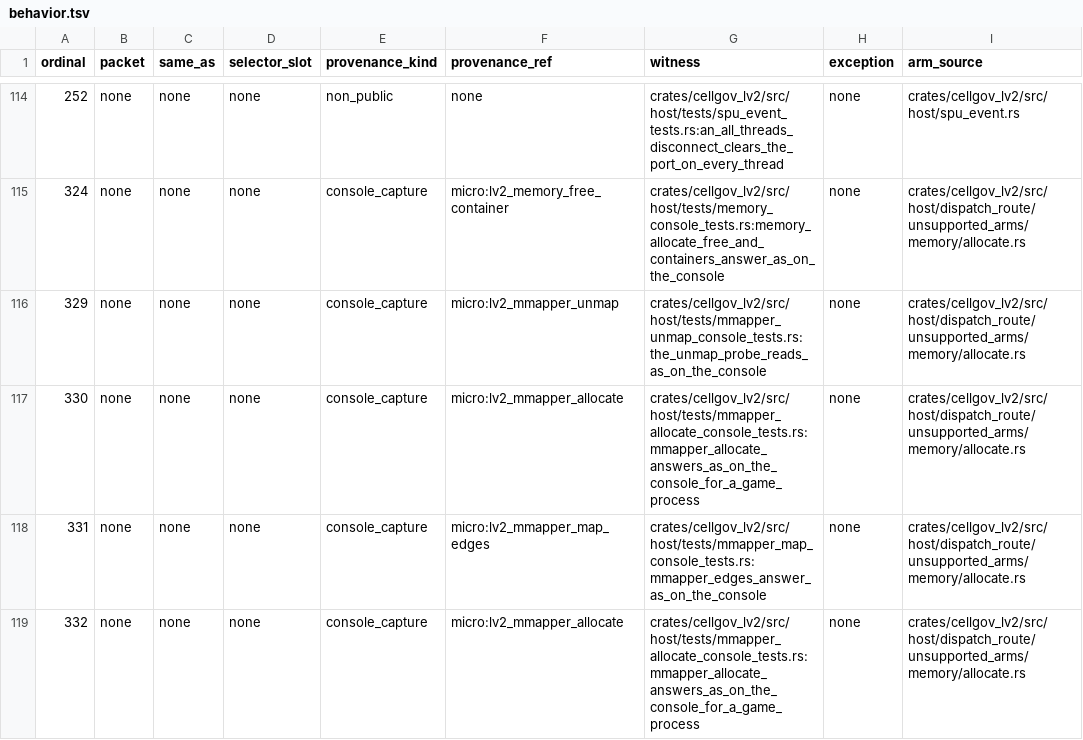
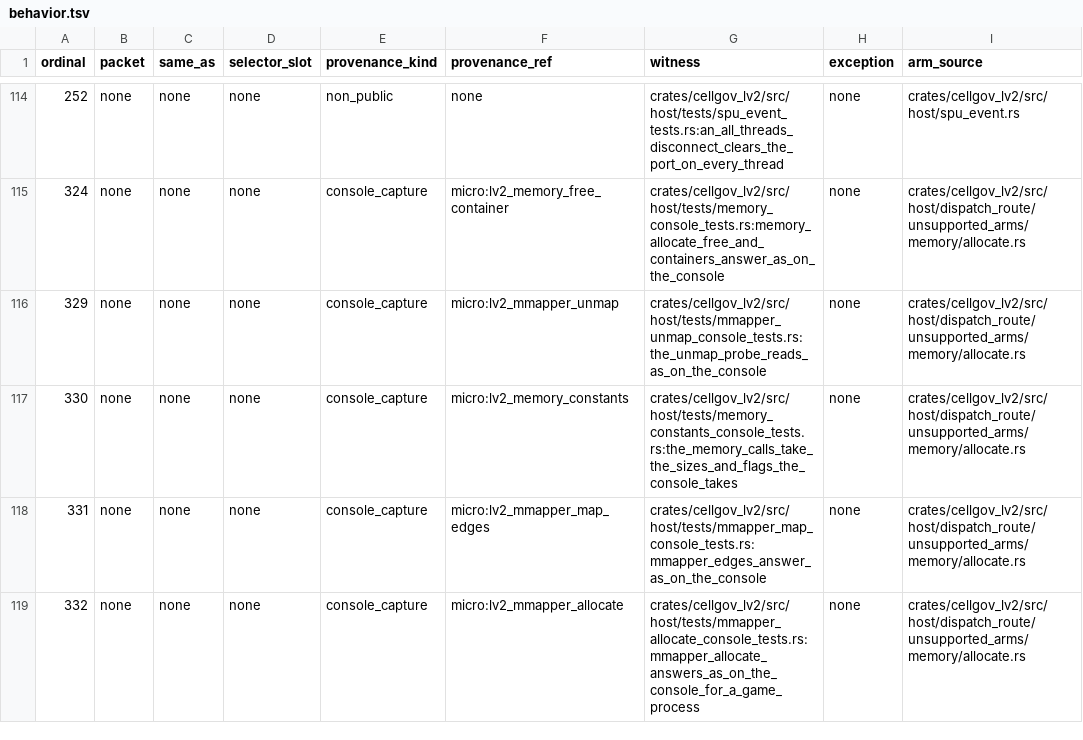
Before and after one commit to RoyalAce22/CellGov, a TSV file: docs/lv2/tables/behavior.tsv, drawn as a sheet; only a part is shown, gaps mark what is left out.

Commit message:
fix(lv2): place each mmapper area at the alignment the request names

```diff
--- a/docs/lv2/tables/behavior.tsv
+++ b/docs/lv2/tables/behavior.tsv
@@ -116,3 +116,3 @@ ordinal	packet	same_as	selector_slot	provenance_kind	provenance_ref	witness	exce
 329	none	none	none	console_capture	micro:lv2_mmapper_unmap	crates/cellgov_lv2/src/host/tests/mmapper_unmap_console_tests.rs:the_unmap_probe_reads_as_on_the_console	none	crates/cellgov_lv2/src/host/dispatch_route/unsupported_arms/memory/allocate.rs
-330	none	none	none	console_capture	micro:lv2_mmapper_allocate	crates/cellgov_lv2/src/host/tests/mmapper_allocate_console_tests.rs:mmapper_allocate_answers_as_on_the_console_for_a_game_process	none	crates/cellgov_lv2/src/host/dispatch_route/unsupported_arms/memory/allocate.rs
+330	none	none	none	console_capture	micro:lv2_memory_constants	crates/cellgov_lv2/src/host/tests/memory_constants_console_tests.rs:the_memory_calls_take_the_sizes_and_flags_the_console_takes	none	crates/cellgov_lv2/src/host/dispatch_route/unsupported_arms/memory/allocate.rs
 331	none	none	none	console_capture	micro:lv2_mmapper_map_edges	crates/cellgov_lv2/src/host/tests/mmapper_map_console_tests.rs:mmapper_edges_answer_as_on_the_console	none	crates/cellgov_lv2/src/host/dispatch_route/unsupported_arms/memory/allocate.rs
```
Also changed, not shown: 12 other files.
